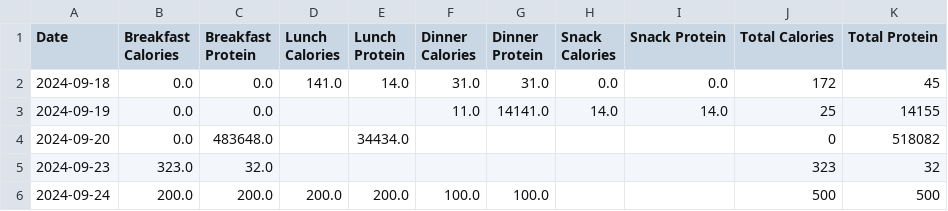
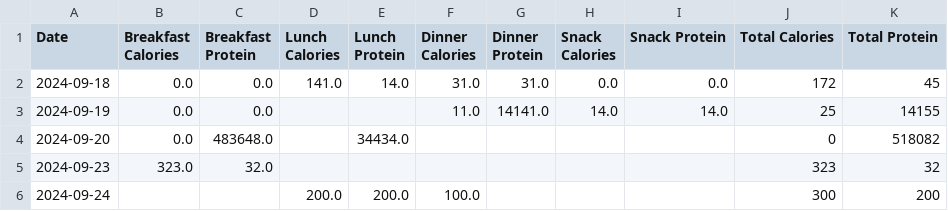
Before and after one commit to jman322/macrotrack, a CSV file: data/meals.csv, drawn as a sheet.

```diff
--- a/data/meals.csv
+++ b/data/meals.csv
@@ -5,2 +5,2 @@ Date,Breakfast Calories,Breakfast Protein,Lunch Calories,Lunch Protein,Dinner Ca
 2024-09-23,323.0,32.0,,,,,,,323,32
-2024-09-24,200.0,200.0,200.0,200.0,100.0,100.0,,,500,500
+2024-09-24,,,200.0,200.0,100.0,,,,300,200
```
Also changed, not shown: 4 other files.
